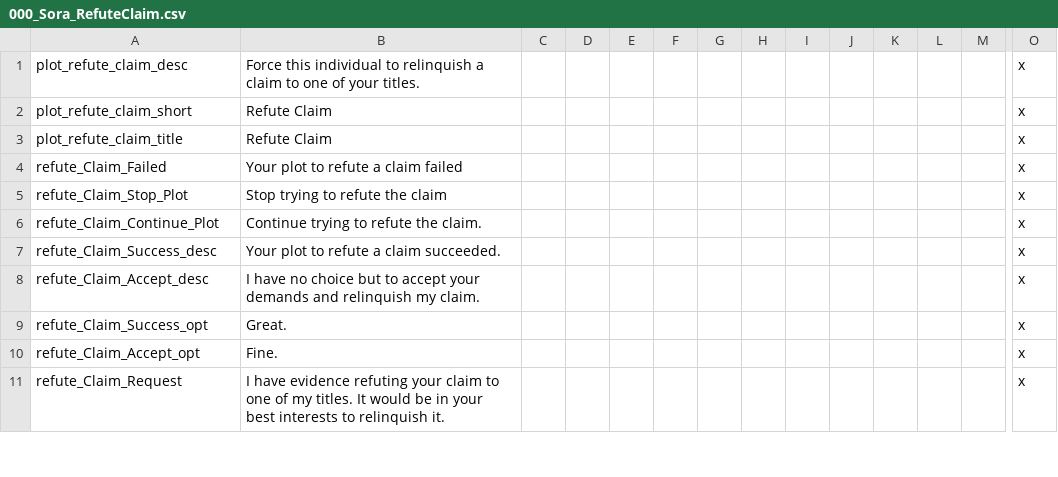
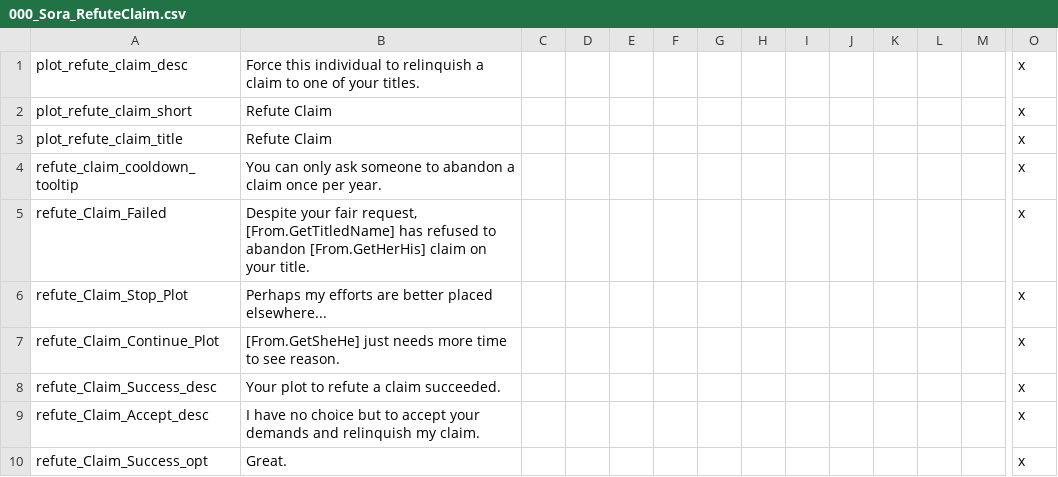
Before and after one commit to jjsfw-jumbi/elder-kings-ck2, a CSV file: localisation/000_Sora_RefuteClaim.csv, drawn as a sheet; only a part is shown, gaps mark what is left out; the shorter side is filled out with more unchanged rows; addresses are those after the commit; rows hold the shown columns only; the diff names each change by its address in the sheet, - before the commit and + after, or states it on an @@ line.

Commit message:
Fixing submenu weirdness; revising localization and adding cooldown tooltip

```diff
--- a/localisation/000_Sora_RefuteClaim.csv
+++ b/localisation/000_Sora_RefuteClaim.csv
+row 4: refute_claim_cooldown_tooltip | You can only ask someone to abandon a claim once per year. |  |  |  |  |  |  |  |  |  |  |  | x
-B5: Your plot to refute a claim failed
+B5: Despite your fair request, [From.GetTitledName] has refused to abandon [From.GetHerHis] claim on your title.
-B6: Stop trying to refute the claim
+B6: Perhaps my efforts are better placed elsewhere...
-B7: Continue trying to refute the claim.
+B7: [From.GetSheHe] just needs more time to see reason.
```
Also changed, not shown: 1 other file.
